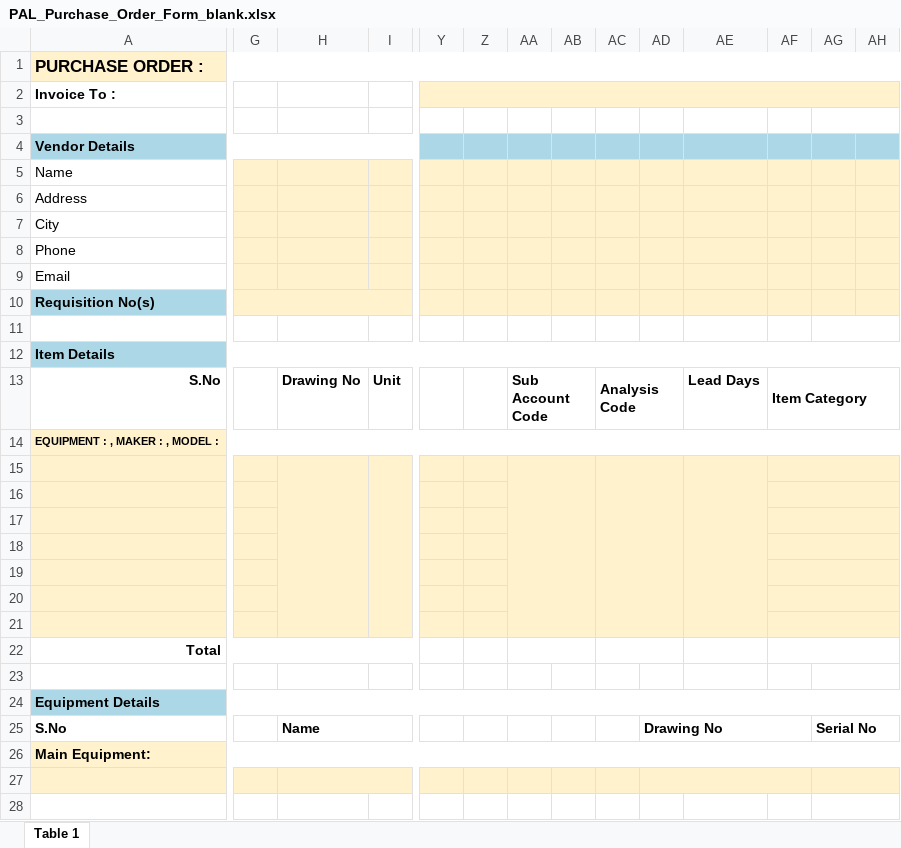
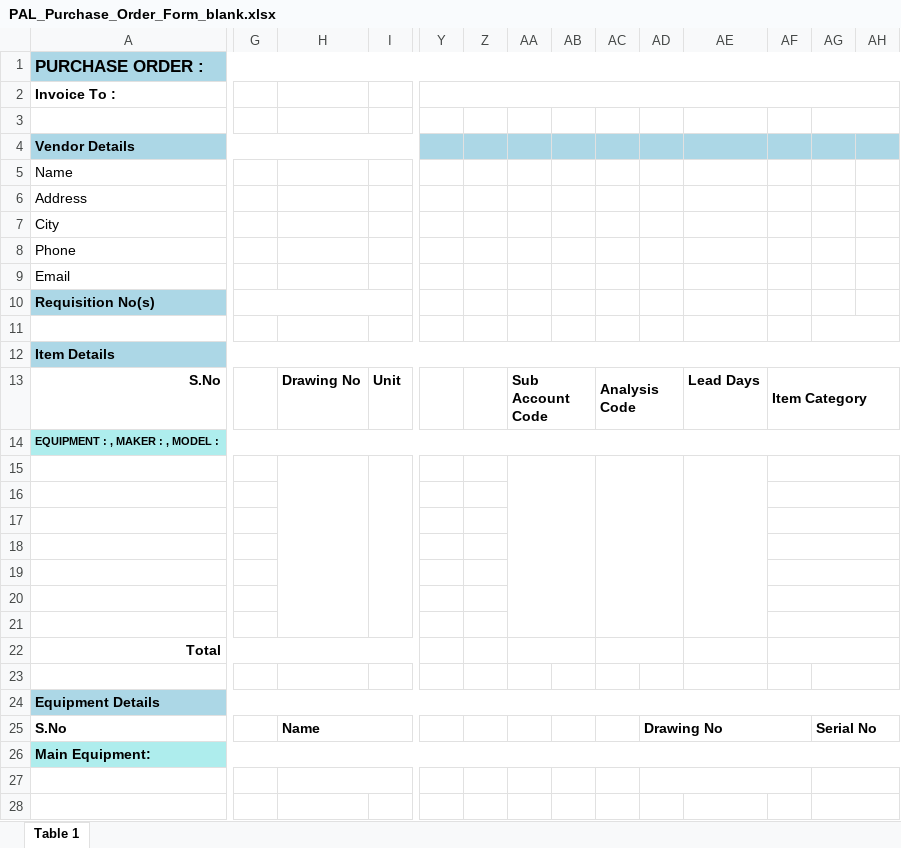
Before and after one commit to dotjdsla-byte/github-test, an Excel workbook: RFQ/PAL_Purchase_Order_Form_blank.xlsx, sheet Table 1, drawn as a sheet; only a part is shown, gaps mark what is left out; values as stored, in another font and other column widths than the file's, no borders; the diff covers the shown part only; the diff names each change by its address in the sheet, - before the commit and + after, or states it on an @@ line.

```diff
--- a/RFQ/PAL_Purchase_Order_Form_blank.xlsx (sheet Table 1)
+++ b/RFQ/PAL_Purchase_Order_Form_blank.xlsx (sheet Table 1)
-A1 fill: #FFF2CC
+A1 fill: #ACD7E6
-G1:AH1 fill: #FFF2CC
+G1:AH1 fill: none
-Y2:AH2 fill: #FFF2CC
+Y2:AH2 fill: none
-G5:I9 fill: #FFF2CC
+G5:I9 fill: none
-Y5:AH9 fill: #FFF2CC
+Y5:AH9 fill: none
-G10:I10 fill: #FFF2CC
+G10:I10 fill: none
-Y10:AH10 fill: #FFF2CC
+Y10:AH10 fill: none
-A14 fill: #FFF2CC
+A14 fill: #AEEDED
-G14:AH14 fill: #FFF2CC
+G14:AH14 fill: none
-A15:I21 fill: #FFF2CC
+A15:I21 fill: none
-Y15:AH21 fill: #FFF2CC
+Y15:AH21 fill: none
-A26 fill: #FFF2CC
+A26 fill: #AEEDED
-G26:AH26 fill: #FFF2CC
+G26:AH26 fill: none
-A27:AH27 fill: #FFF2CC
+A27:AH27 fill: none
```
Also changed, not shown: cell formats elsewhere in this sheet.
